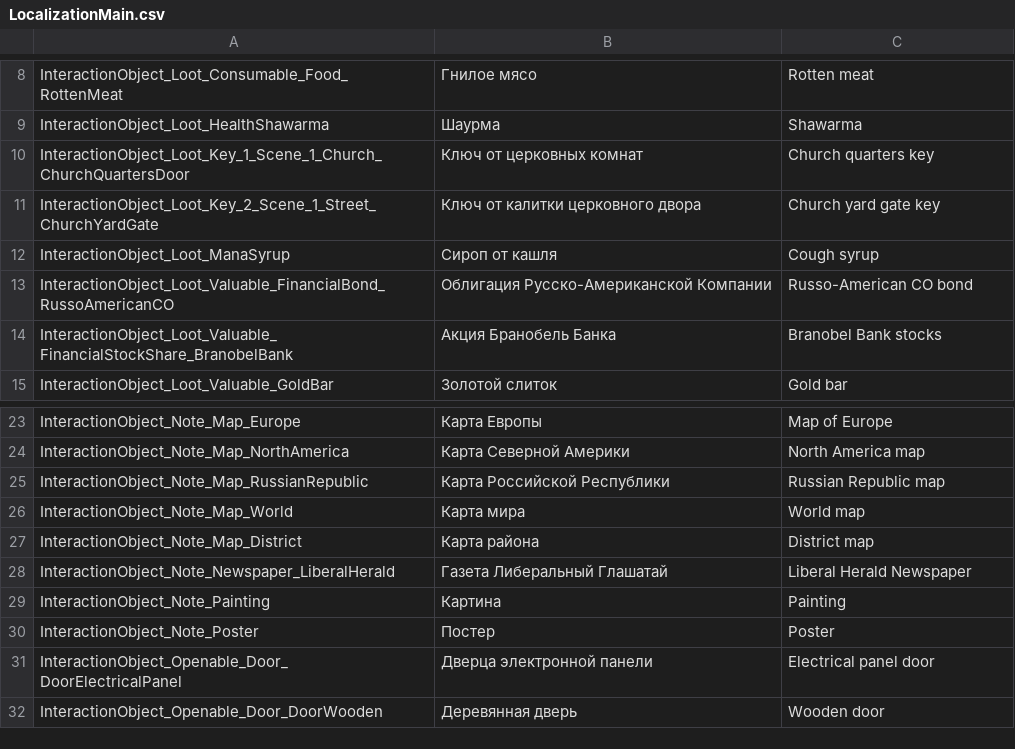
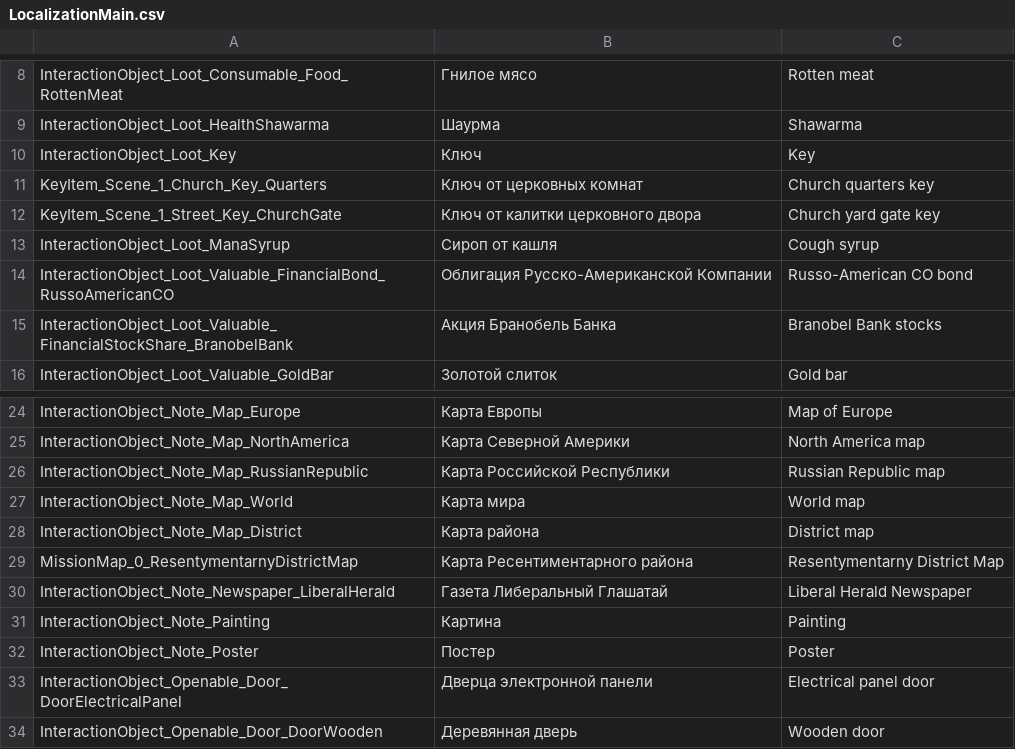
Before and after one commit to PanichMark/IvanPetrovichGoesToAmerica_Unity, a CSV file: Assets/1_Core/3_LocalizationSystem/LocalizationMain.csv, drawn as a sheet; only a part is shown, gaps mark what is left out.

Commit message:
Working on Showing MissionMap in Journal

```diff
--- a/Assets/1_Core/3_LocalizationSystem/LocalizationMain.csv
+++ b/Assets/1_Core/3_LocalizationSystem/LocalizationMain.csv
@@ -9,4 +9,5 @@ InteractionObject_Loot_Consumable_Food_RottenMeat,Гнилое мясо,Rotten m
 InteractionObject_Loot_HealthShawarma,Шаурма,Shawarma
-InteractionObject_Loot_Key_1_Scene_1_Church_ChurchQuartersDoor,Ключ от церковных комнат,Church quarters key
-InteractionObject_Loot_Key_2_Scene_1_Street_ChurchYardGate,Ключ от калитки церковного двора,Church yard gate key
+InteractionObject_Loot_Key,Ключ,Key
+KeyItem_Scene_1_Church_Key_Quarters,Ключ от церковных комнат,Church quarters key
+KeyItem_Scene_1_Street_Key_ChurchGate,Ключ от калитки церковного двора,Church yard gate key
 InteractionObject_Loot_ManaSyrup,Сироп от кашля,Cough syrup
@@ -27,2 +28,3 @@ InteractionObject_Note_Map_World,Карта мира,World map
 InteractionObject_Note_Map_District,Карта района,District map
+MissionMap_0_ResentymentarnyDistrictMap,Карта Ресентиментарного района,Resentymentarny District Map
 InteractionObject_Note_Newspaper_LiberalHerald,Газета Либеральный Глашатай,Liberal Herald Newspaper
```
Also changed, not shown: 3 other files.
